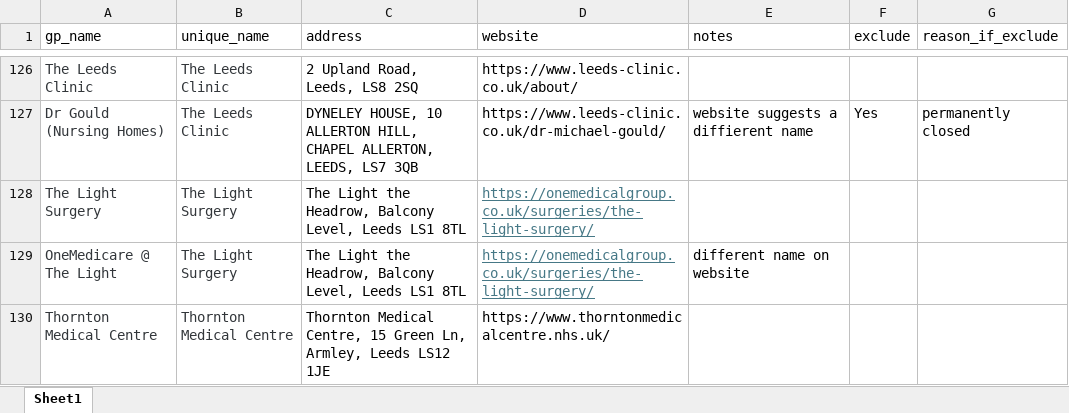
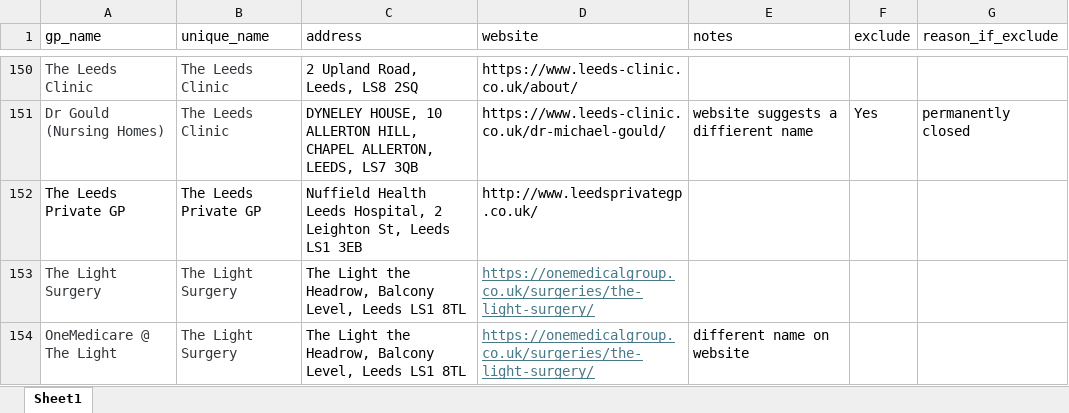
Before and after one commit to ShahrajKarim/lead_mailers, an Excel workbook: raw_data/gp_data.xlsx, sheet Sheet1, drawn as a sheet; only a part is shown, gaps mark what is left out; the shorter side is filled out with more unchanged rows; values as stored, in another font and other column widths than the file's, no borders; table styles not drawn; the diff covers the shown part only; the diff names each change by its address in the sheet, - before the commit and + after, or states it on an @@ line.

```diff
--- a/raw_data/gp_data.xlsx (sheet Sheet1)
+++ b/raw_data/gp_data.xlsx (sheet Sheet1)
+row 152: The Leeds Private GP | The Leeds Private GP | Nuffield Health Leeds Hospital, 2 Leighton St, Leeds LS1 3EB | http://www.leedsprivategp.co.uk/
```
Also changed, not shown: 29 added rows elsewhere in this sheet.
